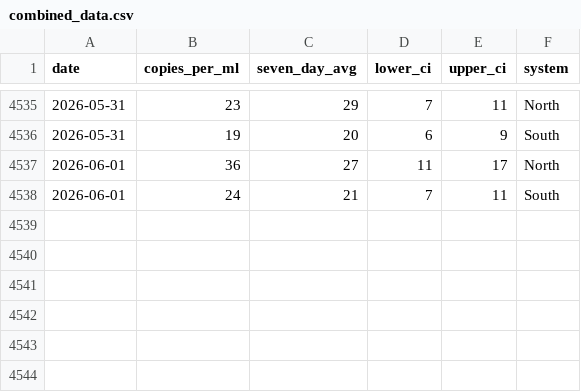
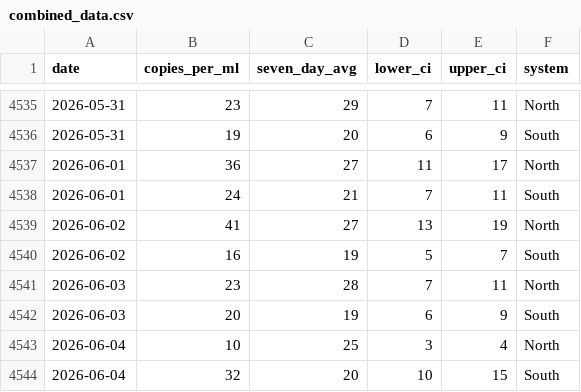
Before and after one commit to smach/biobot_mwra, a CSV file: data/processed/combined_data.csv, drawn as a sheet; only a part is shown, gaps mark what is left out.

```diff
--- a/data/processed/combined_data.csv
+++ b/data/processed/combined_data.csv
@@ -4538 +4538,7 @@ date,copies_per_ml,seven_day_avg,lower_ci,upper_ci,system
 2026-06-01,24,21,7,11,South
+2026-06-02,41,27,13,19,North
+2026-06-02,16,19,5,7,South
+2026-06-03,23,28,7,11,North
+2026-06-03,20,19,6,9,South
+2026-06-04,10,25,3,4,North
+2026-06-04,32,20,10,15,South
```
Also changed, not shown: data/processed/north_system.csv, data/processed/south_system.csv, 5 other files.
